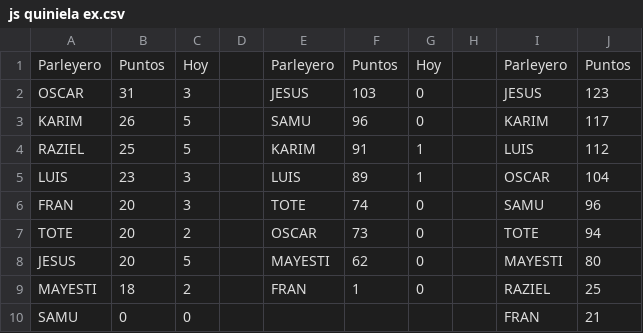
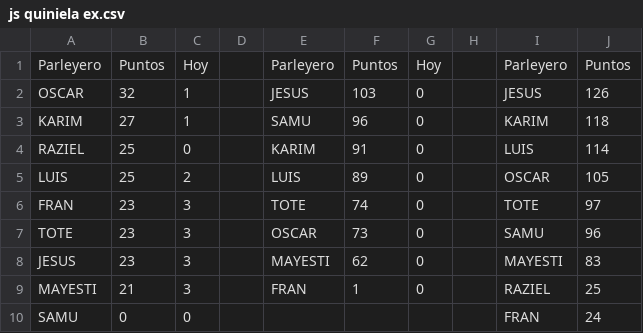
Before and after one commit to sebastienguy/mascuiniela, a CSV file: js quiniela ex.csv, drawn as a sheet.

```diff
--- a/js quiniela ex.csv
+++ b/js quiniela ex.csv
@@ -1,10 +1,10 @@
 Parleyero;Puntos;Hoy;;Parleyero;Puntos;Hoy;;Parleyero;Puntos
-OSCAR;31;3;;JESUS;103;0;;JESUS;123
-KARIM;26;5;;SAMU;96;0;;KARIM;117
-RAZIEL;25;5;;KARIM;91;1;;LUIS;112
-LUIS;23;3;;LUIS;89;1;;OSCAR;104
-FRAN;20;3;;TOTE;74;0;;SAMU;96
-TOTE;20;2;;OSCAR;73;0;;TOTE;94
-JESUS;20;5;;MAYESTI;62;0;;MAYESTI;80
-MAYESTI;18;2;;FRAN;1;0;;RAZIEL;25
-SAMU;0;0;;;;;;FRAN;21
+OSCAR;32;1;;JESUS;103;0;;JESUS;126
+KARIM;27;1;;SAMU;96;0;;KARIM;118
+RAZIEL;25;0;;KARIM;91;0;;LUIS;114
+LUIS;25;2;;LUIS;89;0;;OSCAR;105
+FRAN;23;3;;TOTE;74;0;;TOTE;97
+TOTE;23;3;;OSCAR;73;0;;SAMU;96
+JESUS;23;3;;MAYESTI;62;0;;MAYESTI;83
+MAYESTI;21;3;;FRAN;1;0;;RAZIEL;25
+SAMU;0;0;;;;;;FRAN;24
```
Also changed, not shown: 1 other file.
